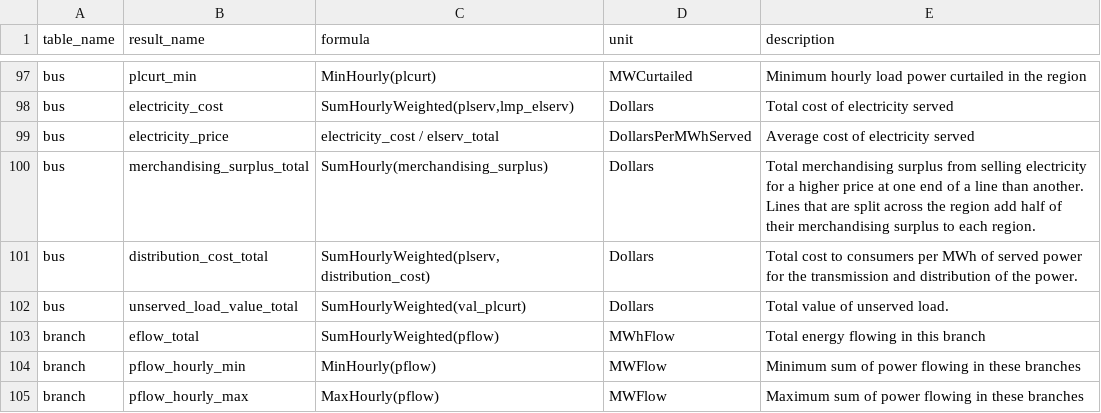
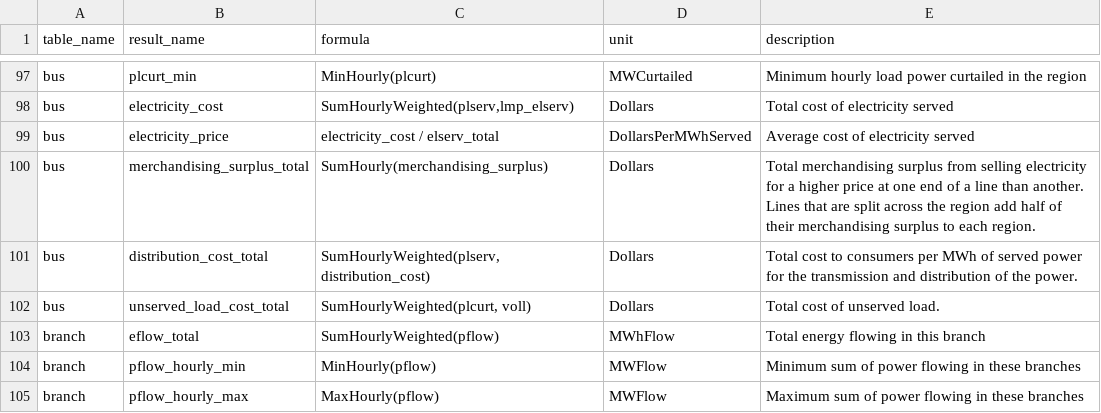
Before and after one commit to e4st-dev/E4ST.jl, a CSV file: src/results/results_formulas.csv, drawn as a sheet; only a part is shown, gaps mark what is left out.

Commit message:
Update unserved load cost formula

```diff
--- a/src/results/results_formulas.csv
+++ b/src/results/results_formulas.csv
@@ -101,3 +101,3 @@ bus,merchandising_surplus_total,SumHourly(merchandising_surplus),Dollars,Total m
 bus,distribution_cost_total,"SumHourlyWeighted(plserv, distribution_cost)",Dollars,Total cost to consumers per MWh of served power for the transmission and distribution of the power.
-bus,unserved_load_value_total, "SumHourlyWeighted(val_plcurt)",Dollars,Total value of unserved load.
+bus,unserved_load_cost_total, "SumHourlyWeighted(plcurt, voll)",Dollars,Total cost of unserved load.
 branch,eflow_total,SumHourlyWeighted(pflow),MWhFlow,Total energy flowing in this branch
```
Also changed, not shown: 2 other files.
